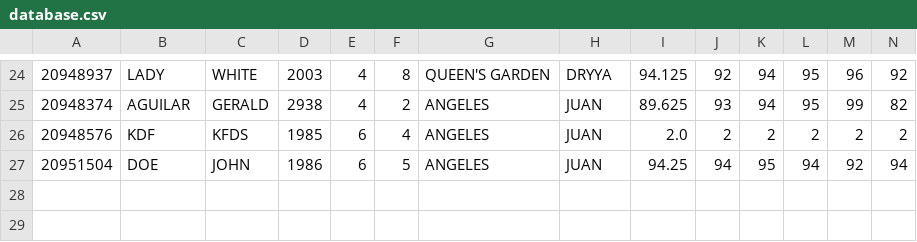
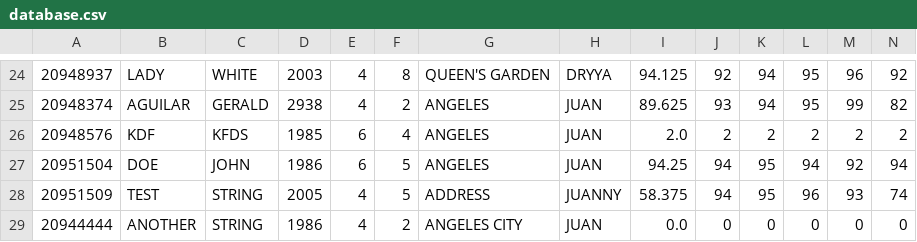
Before and after one commit to j-lim45/g2_case_study, a CSV file: database.csv, drawn as a sheet; only a part is shown, gaps mark what is left out; rows hold the shown columns only; the diff names each change by its address in the sheet, - before the commit and + after, or states it on an @@ line.

```diff
--- a/database.csv
+++ b/database.csv
+row 28: 20951509 | TEST | STRING | 2005 | 4 | 5 | ADDRESS | JUANNY | 58.375 | 94 | 95 | 96 | 93 | 74
+row 29: 20944444 | ANOTHER | STRING | 1986 | 4 | 2 | ANGELES CITY | JUAN | 0.0 | 0 | 0 | 0 | 0 | 0
```
Also changed, not shown: 2 other files.
